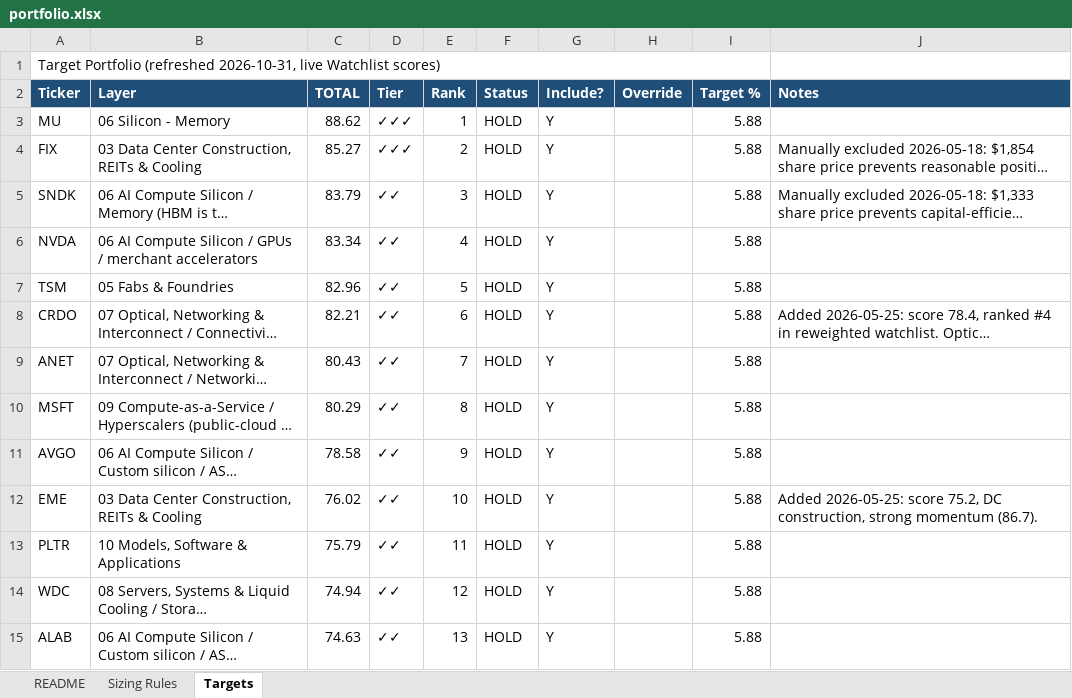
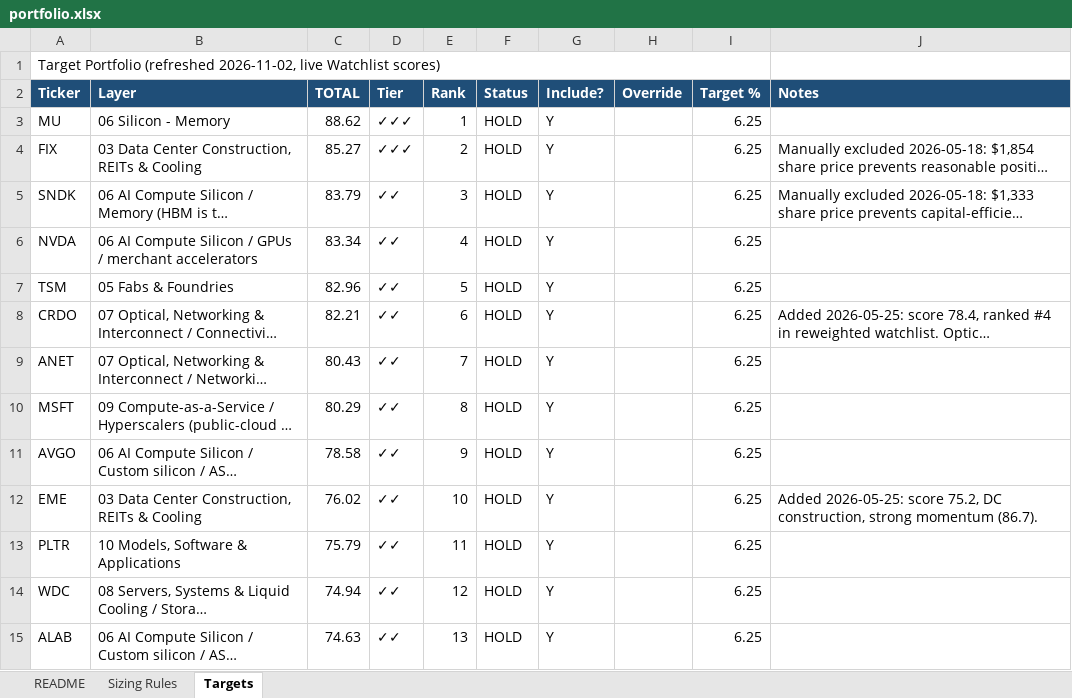
Before and after one commit to dgaraventa5/ai-stocks, an Excel workbook: 00-master/portfolio.xlsx, sheet Targets, drawn as a sheet; only a part is shown; long unchanged cells end in …; values as stored, in another font and other column widths than the file's, no borders; the diff covers the shown part only; the diff names each change by its address in the sheet, - before the commit and + after, or states it on an @@ line.

```diff
--- a/00-master/portfolio.xlsx (sheet Targets)
+++ b/00-master/portfolio.xlsx (sheet Targets)
-A1 (Ticker): …Portfolio (refreshed 2026-10-31, live Watchlist…
+A1 (Ticker): …Portfolio (refreshed 2026-11-02, live Watchlist…
-I3:I15 (Target %): 5.88
+I3:I15 (Target %): 6.25
```
Also changed, not shown: 8 edited cells elsewhere in this sheet, sheet README, 2 other files.
